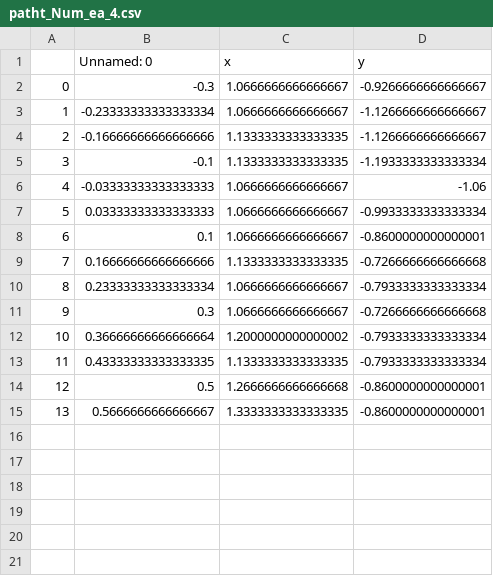
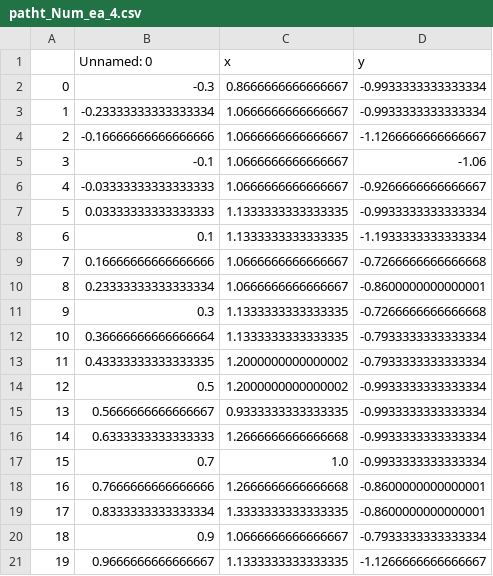
Before and after one commit to ph504/ABB_handwriter, a CSV file: data/path(t) numbers/patht_Num_ea_4.csv, drawn as a sheet.

```diff
--- a/data/path(t) numbers/patht_Num_ea_4.csv
+++ b/data/path(t) numbers/patht_Num_ea_4.csv
@@ -1,15 +1,21 @@
 ,Unnamed: 0,x,y
-0,-0.3,1.0666666666666667,-0.9266666666666667
-1,-0.23333333333333334,1.0666666666666667,-1.1266666666666667
-2,-0.16666666666666666,1.1333333333333335,-1.1266666666666667
-3,-0.1,1.1333333333333335,-1.1933333333333334
-4,-0.03333333333333333,1.0666666666666667,-1.06
-5,0.03333333333333333,1.0666666666666667,-0.9933333333333334
-6,0.1,1.0666666666666667,-0.8600000000000001
-7,0.16666666666666666,1.1333333333333335,-0.7266666666666668
-8,0.23333333333333334,1.0666666666666667,-0.7933333333333334
-9,0.3,1.0666666666666667,-0.7266666666666668
-10,0.36666666666666664,1.2000000000000002,-0.7933333333333334
-11,0.43333333333333335,1.1333333333333335,-0.7933333333333334
-12,0.5,1.2666666666666668,-0.8600000000000001
-13,0.5666666666666667,1.3333333333333335,-0.8600000000000001
+0,-0.3,0.8666666666666667,-0.9933333333333334
+1,-0.23333333333333334,1.0666666666666667,-0.9933333333333334
+2,-0.16666666666666666,1.0666666666666667,-1.1266666666666667
+3,-0.1,1.0666666666666667,-1.06
+4,-0.03333333333333333,1.0666666666666667,-0.9266666666666667
+5,0.03333333333333333,1.1333333333333335,-0.9933333333333334
+6,0.1,1.1333333333333335,-1.1933333333333334
+7,0.16666666666666666,1.0666666666666667,-0.7266666666666668
+8,0.23333333333333334,1.0666666666666667,-0.8600000000000001
+9,0.3,1.1333333333333335,-0.7266666666666668
+10,0.36666666666666664,1.1333333333333335,-0.7933333333333334
+11,0.43333333333333335,1.2000000000000002,-0.7933333333333334
+12,0.5,1.2000000000000002,-0.9933333333333334
+13,0.5666666666666667,0.9333333333333335,-0.9933333333333334
+14,0.6333333333333333,1.2666666666666668,-0.9933333333333334
+15,0.7,1.0,-0.9933333333333334
+16,0.7666666666666666,1.2666666666666668,-0.8600000000000001
+17,0.8333333333333334,1.3333333333333335,-0.8600000000000001
+18,0.9,1.0666666666666667,-0.7933333333333334
+19,0.9666666666666667,1.1333333333333335,-1.1266666666666667
```
Also changed, not shown: 7 other files.
